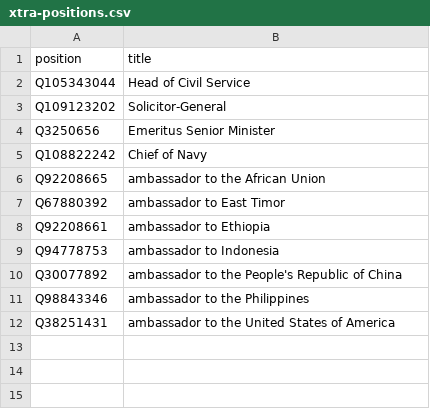
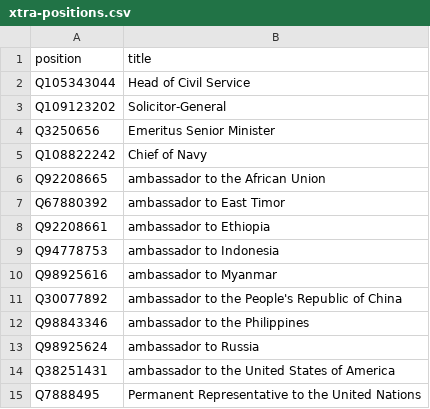
Before and after one commit to every-politician-scrapers/singapore-ministers, a CSV file: wikidata/xtra-positions.csv, drawn as a sheet; the diff names each change by its address in the sheet, - before the commit and + after, or states it on an @@ line.

Commit message:
add more positions

```diff
--- a/wikidata/xtra-positions.csv
+++ b/wikidata/xtra-positions.csv
+row 10: Q98925616 | ambassador to Myanmar
+row 13: Q98925624 | ambassador to Russia
+row 15: Q7888495 | Permanent Representative to the United Nations
```
